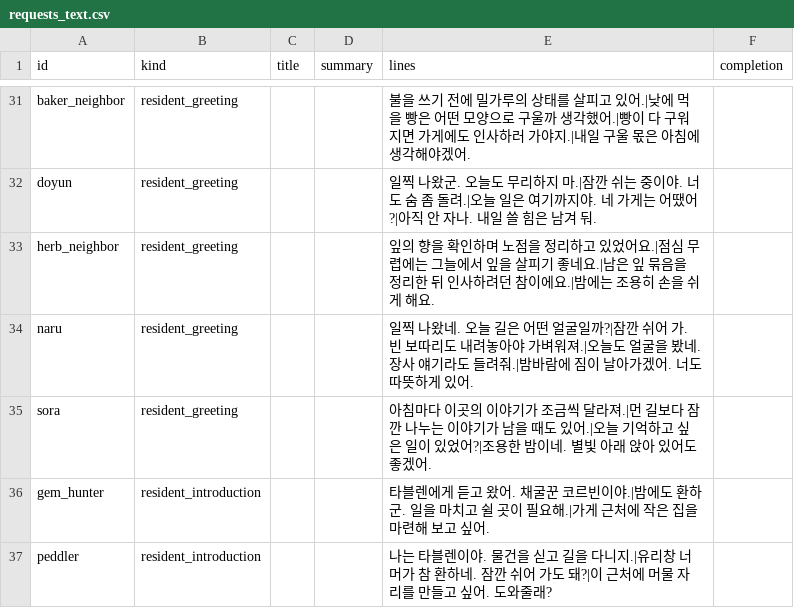
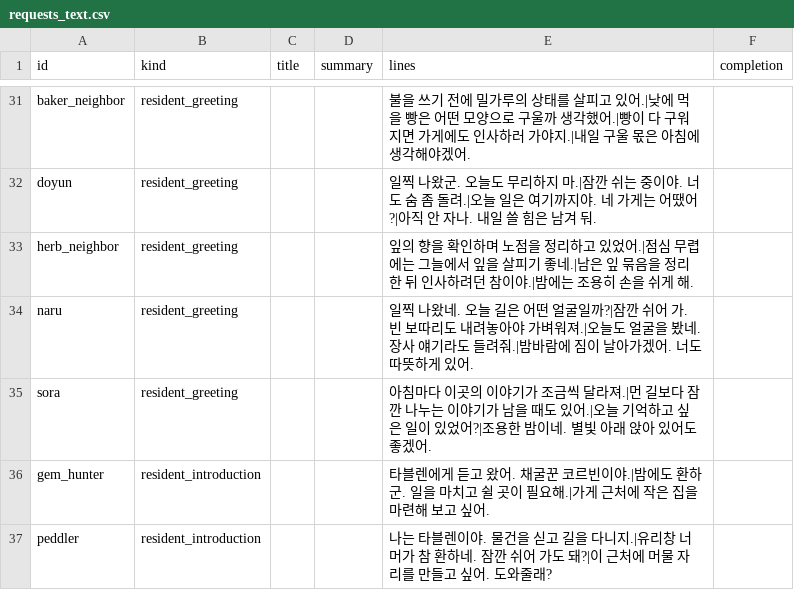
Before and after one commit to mayjohn66-cmd/project222, a CSV file: data/shop/requests/requests_text.csv, drawn as a sheet; only a part is shown, gaps mark what is left out; the diff covers the shown part only.

```diff
--- a/data/shop/requests/requests_text.csv
+++ b/data/shop/requests/requests_text.csv
@@ -32,3 +32,3 @@ baker_neighbor,resident_greeting,,,불을 쓰기 전에 밀가루의 상태를
 doyun,resident_greeting,,,일찍 나왔군. 오늘도 무리하지 마.|잠깐 쉬는 중이야. 너도 숨 좀 돌려.|오늘 일은 여기까지야. 네 가게는 어땠어?|아직 안 자나. 내일 쓸 힘은 남겨 둬.,
-herb_neighbor,resident_greeting,,,잎의 향을 확인하며 노점을 정리하고 있었어요.|점심 무렵에는 그늘에서 잎을 살피기 좋네요.|남은 잎 묶음을 정리한 뒤 인사하려던 참이에요.|밤에는 조용히 손을 쉬게 해요.,
+herb_neighbor,resident_greeting,,,잎의 향을 확인하며 노점을 정리하고 있었어.|점심 무렵에는 그늘에서 잎을 살피기 좋네.|남은 잎 묶음을 정리한 뒤 인사하려던 참이야.|밤에는 조용히 손을 쉬게 해.,
 naru,resident_greeting,,,일찍 나왔네. 오늘 길은 어떤 얼굴일까?|잠깐 쉬어 가. 빈 보따리도 내려놓아야 가벼워져.|오늘도 얼굴을 봤네. 장사 얘기라도 들려줘.|밤바람에 짐이 날아가겠어. 너도 따뜻하게 있어.,
```
Also changed, not shown: 75 edited cells elsewhere in this file, 9 other files.
